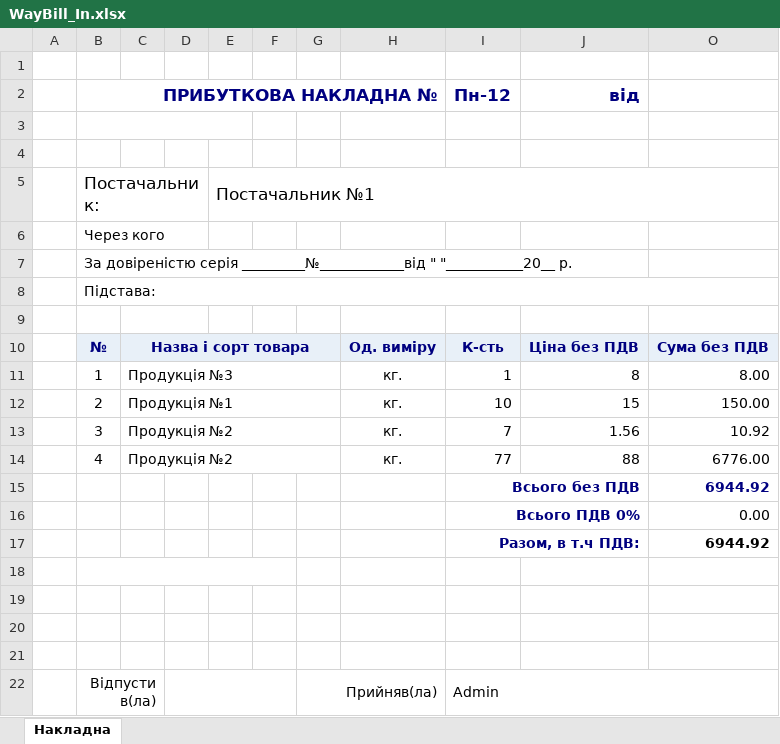
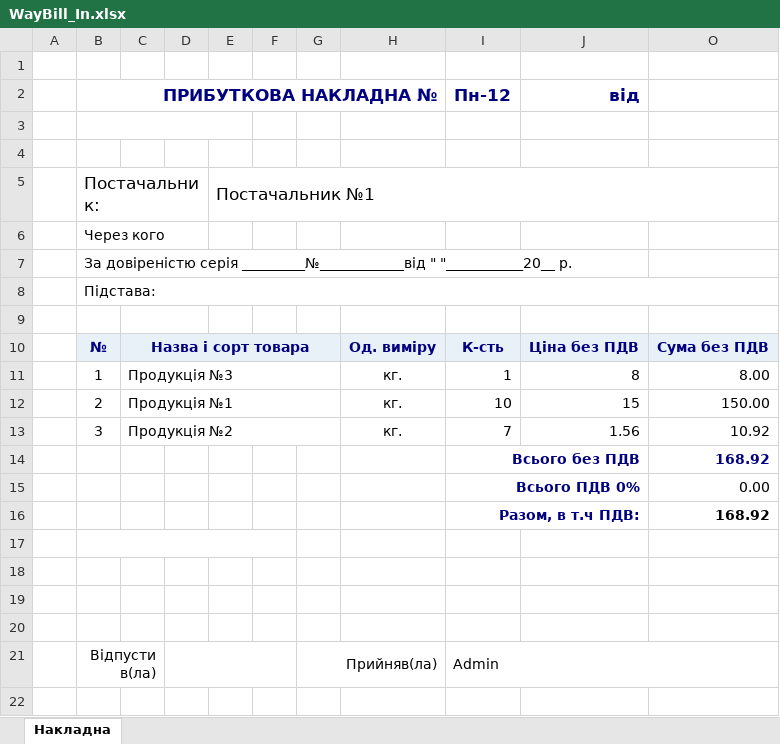
Before and after one commit to sp75/SP-Sklad, an Excel workbook: SP_Sklad/Rep/WayBill_In.xlsx, sheet Накладна, drawn as a sheet; values as stored, in another font and other column widths than the file's, no borders; removed rows and columns are numbered as before the commit, all else as after; the diff names each change by its address in the sheet, - before the commit and + after, or states it on an @@ line.

```diff
--- a/SP_Sklad/Rep/WayBill_In.xlsx (sheet Накладна)
+++ b/SP_Sklad/Rep/WayBill_In.xlsx (sheet Накладна)
-row 14:  | 4 | Продукція №2 |  |  |  |  | кг. | 77 | 88 | 6776.00
-O14: 6944.92
+O14: 168.92
-O16: 6944.92
+O16: 168.92
```
Also changed, not shown: formulas that keep their value, hidden cells, 51 other files.
